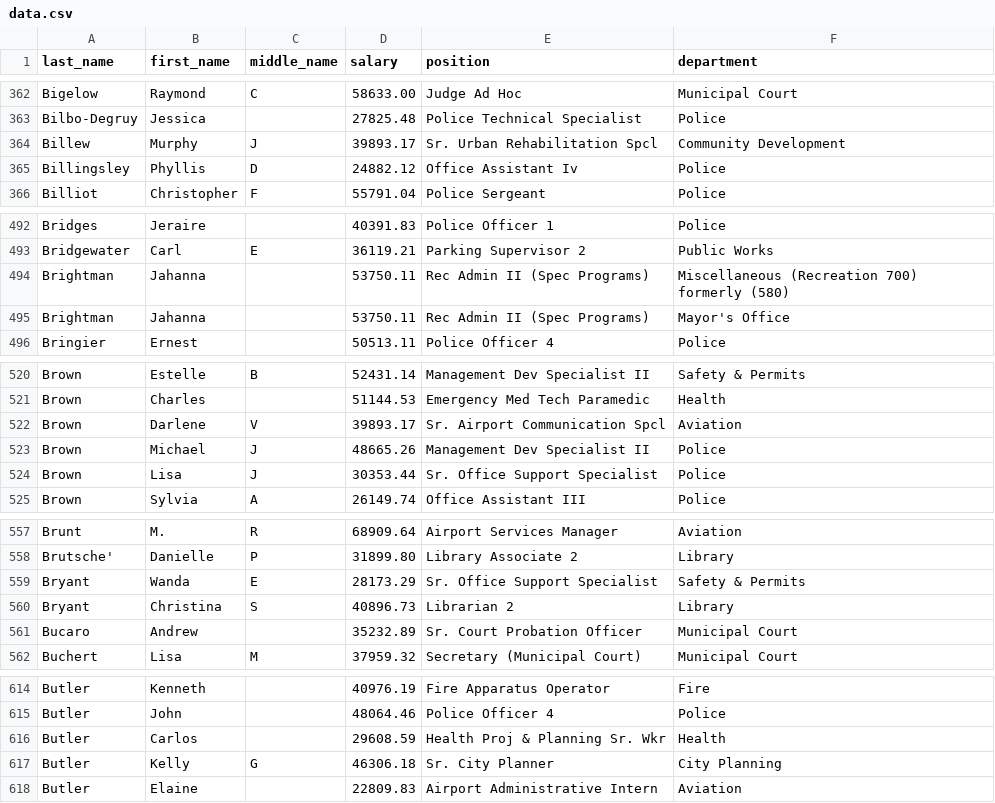
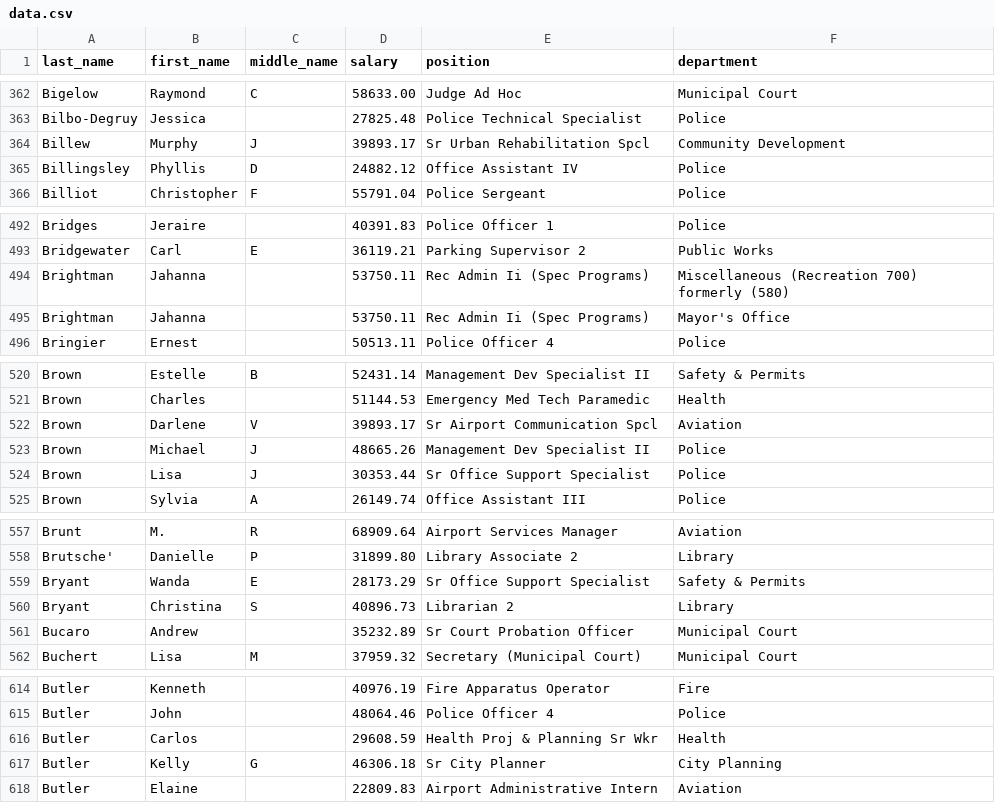
Before and after one commit to TheLens/citysalaries, a CSV file: data/export/data.csv, drawn as a sheet; only a part is shown, gaps mark what is left out; the diff covers the shown part only.

```diff
--- a/data/export/data.csv
+++ b/data/export/data.csv
@@ -363,4 +363,4 @@ Bigelow,Raymond,C,58633.00,Judge Ad Hoc,Municipal Court
 Bilbo-Degruy,Jessica,,27825.48,Police Technical Specialist,Police
-Billew,Murphy,J,39893.17,Sr. Urban Rehabilitation Spcl,Community Development
-Billingsley,Phyllis,D,24882.12,Office Assistant Iv,Police
+Billew,Murphy,J,39893.17,Sr Urban Rehabilitation Spcl,Community Development
+Billingsley,Phyllis,D,24882.12,Office Assistant IV,Police
 Billiot,Christopher,F,55791.04,Police Sergeant,Police
@@ -493,4 +493,4 @@ Bridges,Jeraire,,40391.83,Police Officer 1,Police
 Bridgewater,Carl,E,36119.21,Parking Supervisor 2,Public Works
-Brightman,Jahanna,,53750.11,Rec Admin II (Spec Programs),Miscellaneous (Recreation 700) formerly (580)
-Brightman,Jahanna,,53750.11,Rec Admin II (Spec Programs),Mayor's Office
+Brightman,Jahanna,,53750.11,Rec Admin Ii (Spec Programs),Miscellaneous (Recreation 700) formerly (580)
+Brightman,Jahanna,,53750.11,Rec Admin Ii (Spec Programs),Mayor's Office
 Bringier,Ernest,,50513.11,Police Officer 4,Police
@@ -521,5 +521,5 @@ Brown,Estelle,B,52431.14,Management Dev Specialist II,Safety & Permits
 Brown,Charles,,51144.53,Emergency Med Tech Paramedic,Health
-Brown,Darlene,V,39893.17,Sr. Airport Communication Spcl,Aviation
+Brown,Darlene,V,39893.17,Sr Airport Communication Spcl,Aviation
 Brown,Michael,J,48665.26,Management Dev Specialist II,Police
-Brown,Lisa,J,30353.44,Sr. Office Support Specialist,Police
+Brown,Lisa,J,30353.44,Sr Office Support Specialist,Police
 Brown,Sylvia,A,26149.74,Office Assistant III,Police
@@ -558,5 +558,5 @@ Brunt,M.,R,68909.64,Airport Services Manager,Aviation
 Brutsche',Danielle,P,31899.80,Library Associate 2,Library
-Bryant,Wanda,E,28173.29,Sr. Office Support Specialist,Safety & Permits
+Bryant,Wanda,E,28173.29,Sr Office Support Specialist,Safety & Permits
 Bryant,Christina,S,40896.73,Librarian 2,Library
-Bucaro,Andrew,,35232.89,Sr. Court Probation Officer,Municipal Court
+Bucaro,Andrew,,35232.89,Sr Court Probation Officer,Municipal Court
 Buchert,Lisa,M,37959.32,Secretary (Municipal Court),Municipal Court
@@ -615,4 +615,4 @@ Butler,Kenneth,,40976.19,Fire Apparatus Operator,Fire
 Butler,John,,48064.46,Police Officer 4,Police
-Butler,Carlos,,29608.59,Health Proj & Planning Sr. Wkr,Health
-Butler,Kelly,G,46306.18,Sr. City Planner,City Planning
+Butler,Carlos,,29608.59,Health Proj & Planning Sr Wkr,Health
+Butler,Kelly,G,46306.18,Sr City Planner,City Planning
 Butler,Elaine,,22809.83,Airport Administrative Intern,Aviation
```
Also changed, not shown: 1 moved row and 160 edited cells elsewhere in this file, 3 other files.
